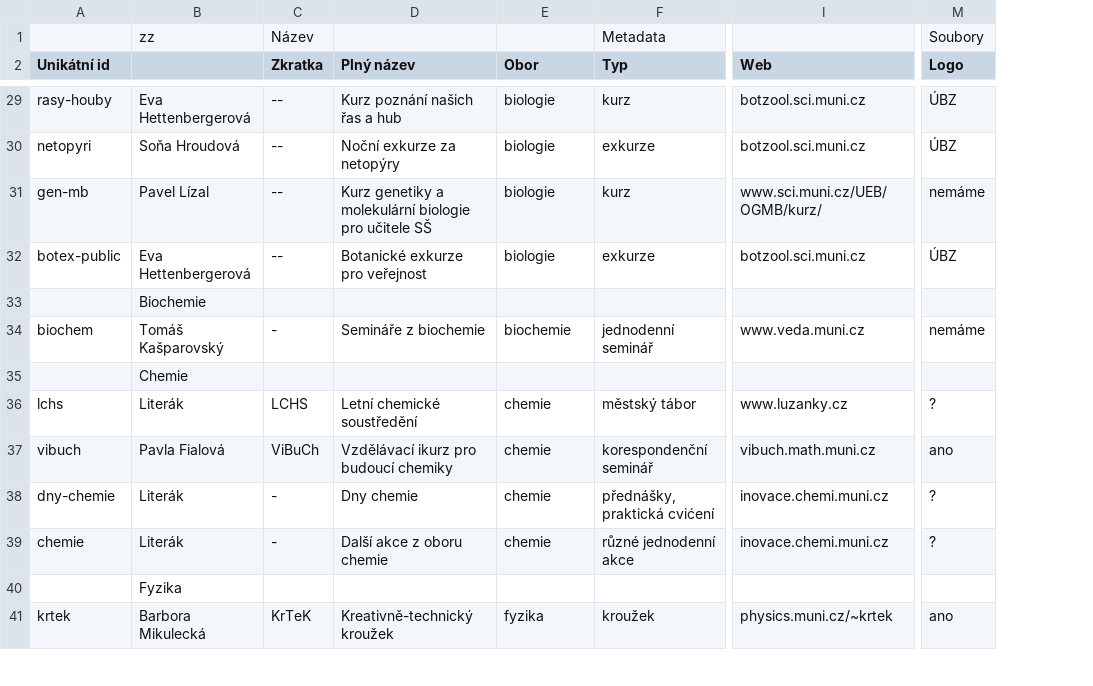
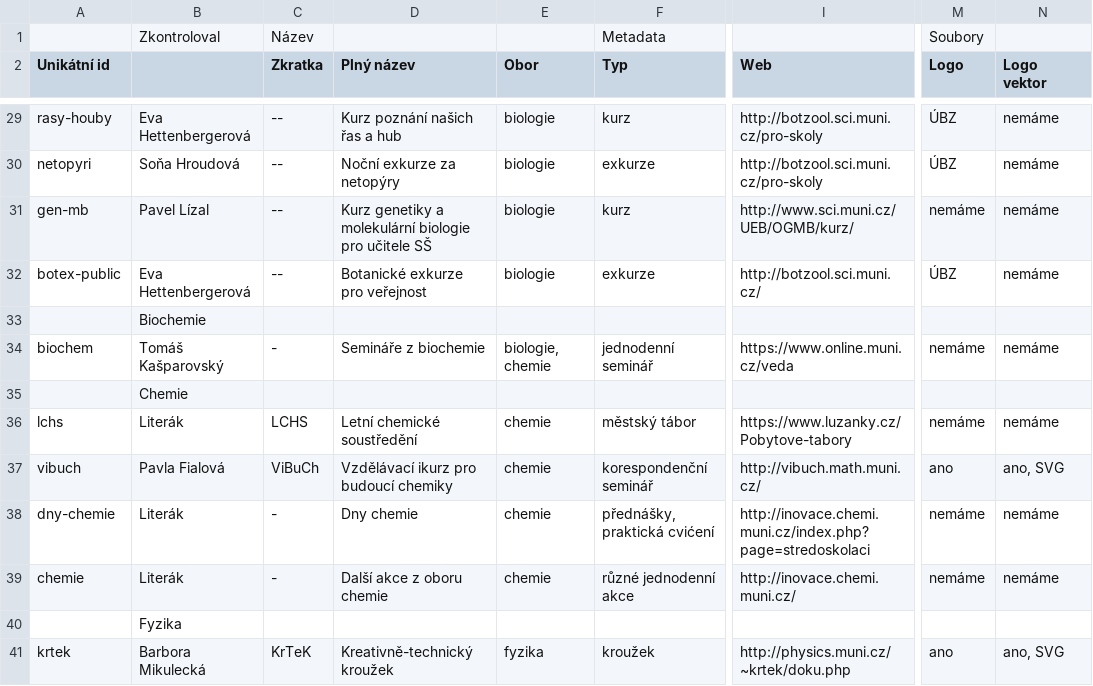
Before and after one commit to zverinec/prostredoskolaky-web, a CSV file: activities.csv, drawn as a sheet; only a part is shown, gaps mark what is left out; the diff covers the shown part only; the diff names each change by its address in the sheet, - before the commit and + after, or states it on an @@ line.

```diff
--- a/activities.csv
+++ b/activities.csv
+column N (Logo vektor), rows 29-41: nemáme | nemáme | nemáme | nemáme |  | nemáme |  | nemáme | ano, SVG | nemáme | nemáme |  | ano, SVG
-B1: zz
+B1: Zkontroloval
-I29:I30 (Web): botzool.sci.muni.cz
+I29:I30 (Web): http://botzool.sci.muni.cz/pro-skoly
-I31 (Web): www.sci.muni.cz/UEB/OGMB/kurz/
+I31 (Web): http://www.sci.muni.cz/UEB/OGMB/kurz/
-I32 (Web): botzool.sci.muni.cz
+I32 (Web): http://botzool.sci.muni.cz/
-E34 (Obor): biochemie
+E34 (Obor): biologie, chemie
-I34 (Web): www.veda.muni.cz
+I34 (Web): https://www.online.muni.cz/veda
-I36 (Web): www.luzanky.cz
+I36 (Web): https://www.luzanky.cz/Pobytove-tabory
-M36 (Logo): ?
+M36 (Logo): nemáme
-I37 (Web): vibuch.math.muni.cz
+I37 (Web): http://vibuch.math.muni.cz/
-I38 (Web): inovace.chemi.muni.cz
+I38 (Web): http://inovace.chemi.muni.cz/index.php?page=stredoskolaci
-M38:M39 (Logo): ?
+M38:M39 (Logo): nemáme
-I39 (Web): inovace.chemi.muni.cz
+I39 (Web): http://inovace.chemi.muni.cz/
-I41 (Web): physics.muni.cz/~krtek
+I41 (Web): http://physics.muni.cz/~krtek/doku.php
```
Also changed, not shown: 3 added rows and 53 edited cells elsewhere in this file, 1 other file.
